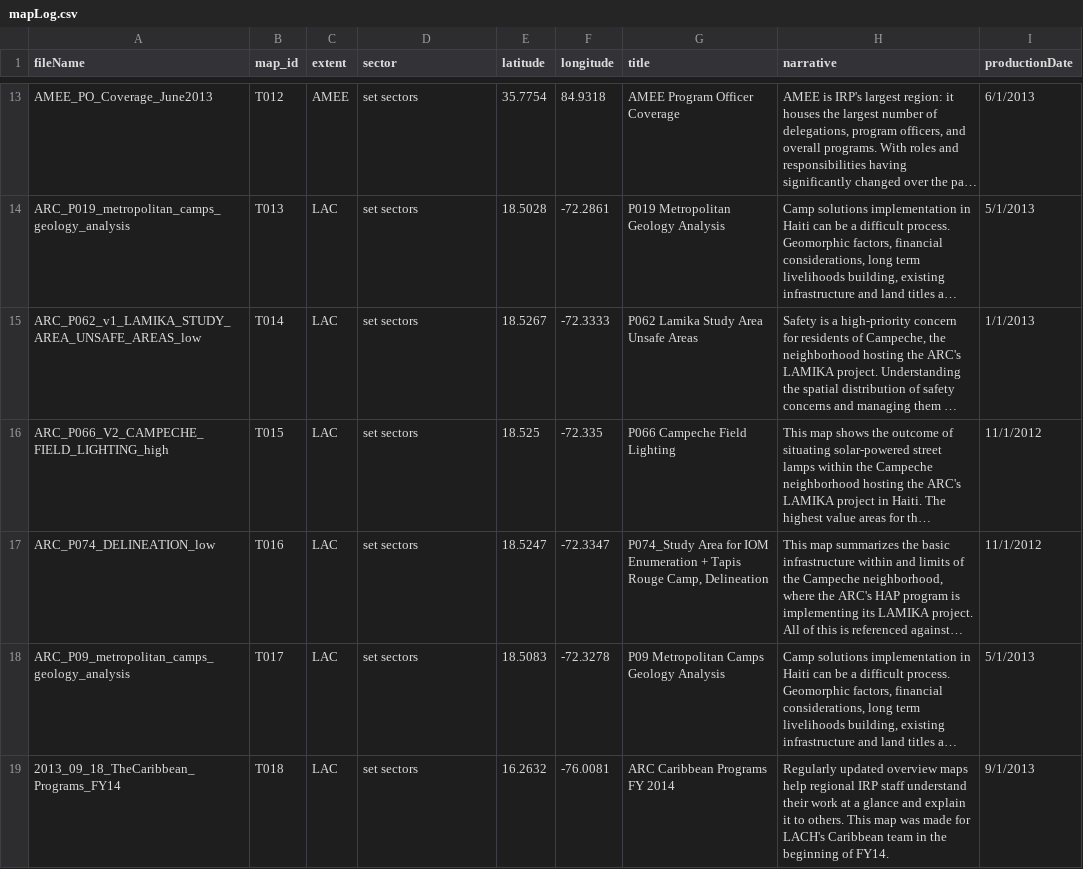
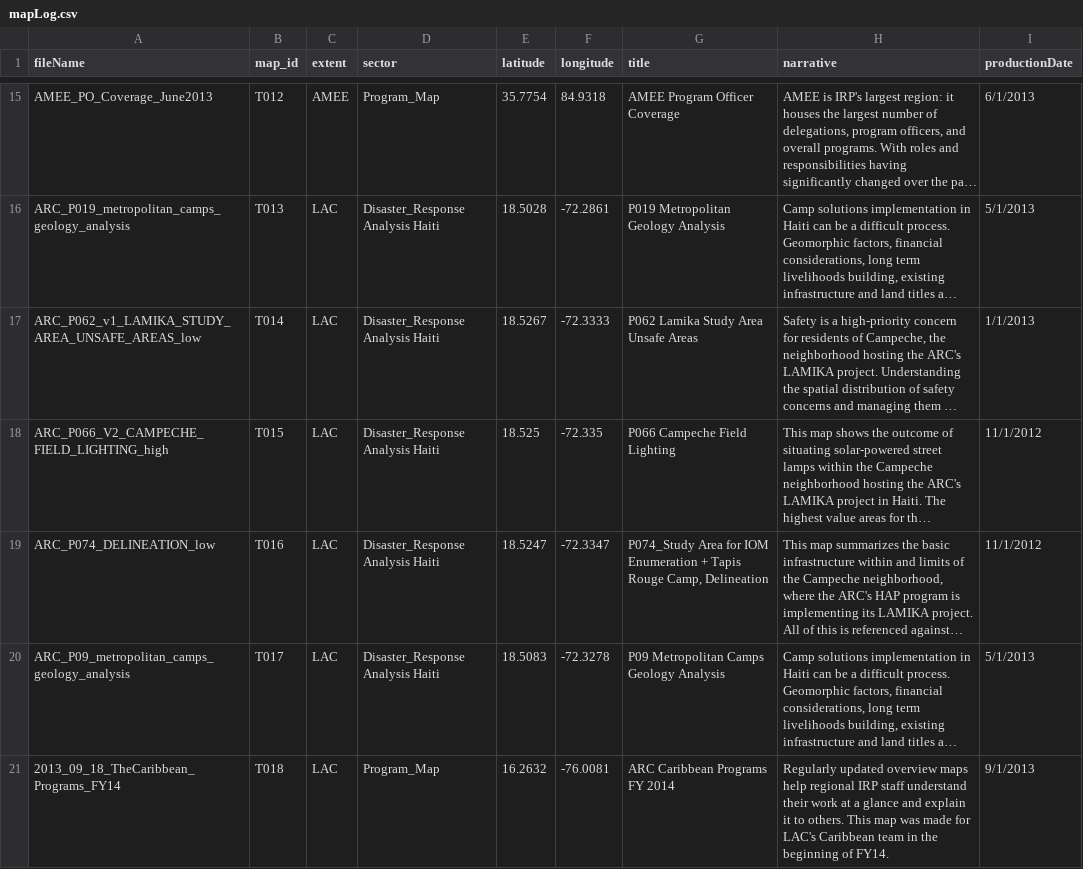
Before and after one commit to AmericanRedCross/Mapfolio, a CSV file: data/mapLog.csv, drawn as a sheet; only a part is shown, gaps mark what is left out; long unchanged cells end in …; addresses are those after the commit; the diff covers the shown part only; the diff names each change by its address in the sheet, - before the commit and + after, or states it on an @@ line.

```diff
--- a/data/mapLog.csv
+++ b/data/mapLog.csv
-D15 (sector): set sectors
+D15 (sector): Program_Map
-D16:D20 (sector): set sectors
+D16:D20 (sector): Disaster_Response Analysis Haiti
-D21 (sector): set sectors
+D21 (sector): Program_Map
-H21 (narrative): …made for LACH's Caribbean team…
+H21 (narrative): …made for LAC's Caribbean team…
```
Also changed, not shown: 2 added rows and 27 edited cells elsewhere in this file, 24 other files.
